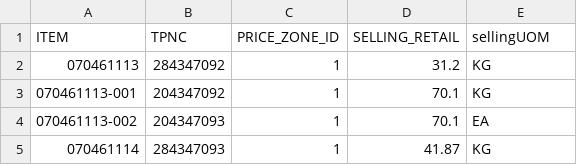
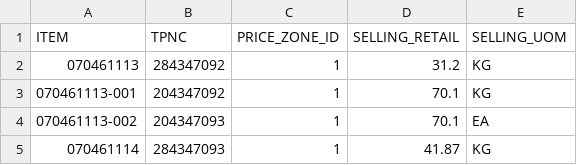
Before and after one commit to NibeditaPanda/TrialPOC, a CSV file: src/main/resources/com/tesco/services/adapters/rpm/CSVFiles/latest/PRICE_ZONE.csv, drawn as a sheet.

Commit message:
Modified the column SELLING_UOM

```diff
--- a/src/main/resources/com/tesco/services/adapters/rpm/CSVFiles/latest/PRICE_ZONE.csv
+++ b/src/main/resources/com/tesco/services/adapters/rpm/CSVFiles/latest/PRICE_ZONE.csv
@@ -1,2 +1,2 @@
-"ITEM","TPNC","PRICE_ZONE_ID","SELLING_RETAIL","sellingUOM"
+"ITEM","TPNC","PRICE_ZONE_ID","SELLING_RETAIL","SELLING_UOM"
 "070461113","284347092",1,31.2,"KG"
```
